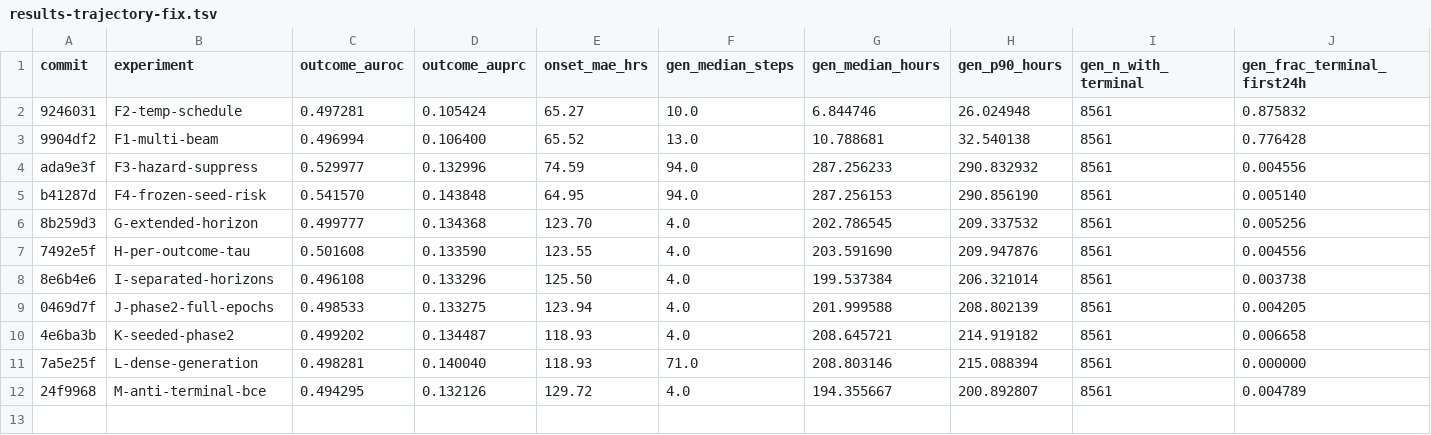
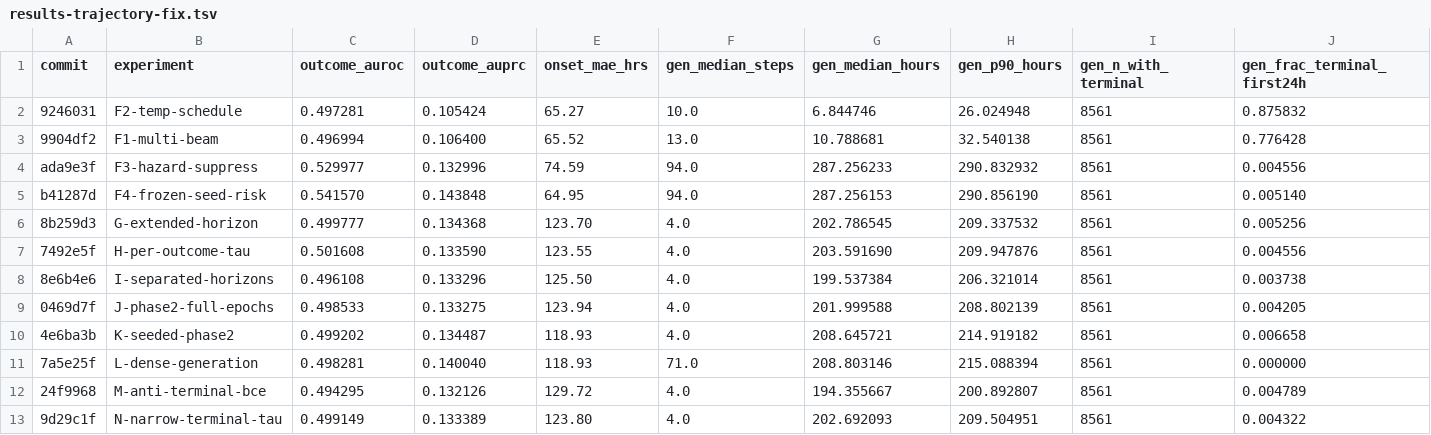
Before and after one commit to shaharoded/INTERVenE-Ar, a TSV file: results/results-trajectory-fix.tsv, drawn as a sheet; only a part is shown; rows hold the shown columns only; the diff names each change by its address in the sheet, - before the commit and + after, or states it on an @@ line.

```diff
--- a/results/results-trajectory-fix.tsv
+++ b/results/results-trajectory-fix.tsv
+row 13: 9d29c1f | N-narrow-terminal-tau | 0.499149 | 0.133389 | 123.80 | 4.0 | 202.692093 | 209.504951 | 8561 | 0.004322
```
Also changed, not shown: 1 other file.
